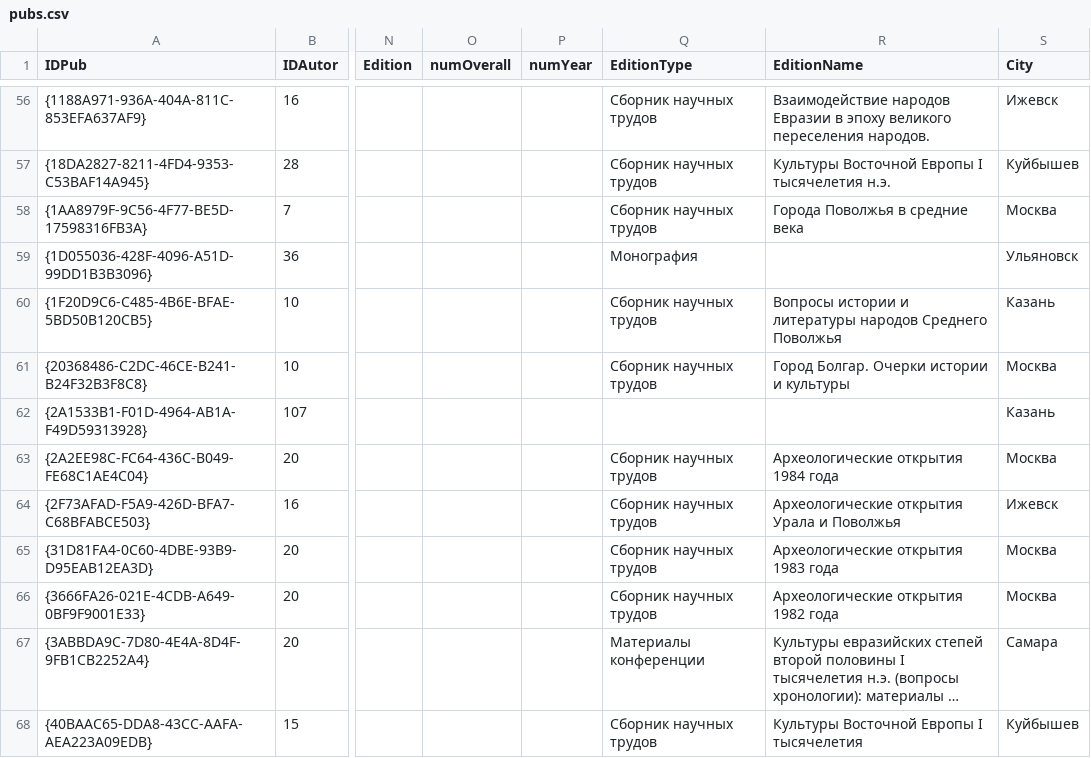
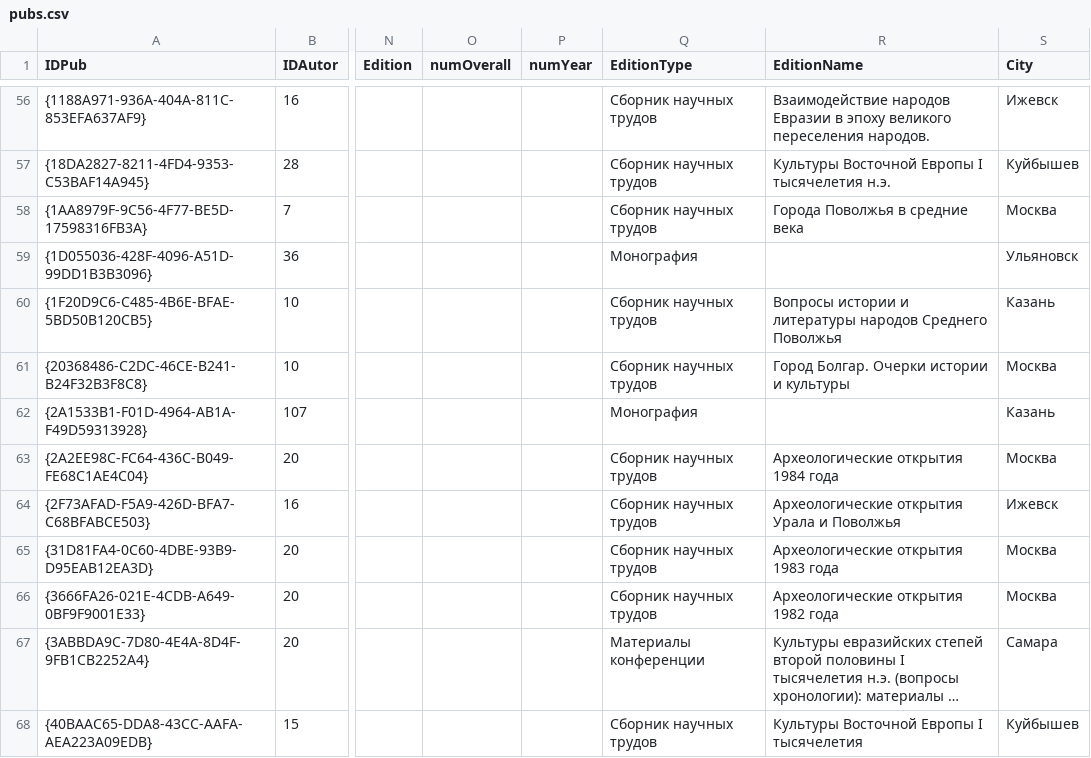
Before and after one commit to ArchGIS/ArchGoGIS, a CSV file: import_cql_csv/arch_tatarstan/pubs.csv, drawn as a sheet; only a part is shown, gaps mark what is left out; long unchanged cells end in …; the diff names each change by its address in the sheet, - before the commit and + after, or states it on an @@ line.

Commit message:
Change csv data

```diff
--- a/import_cql_csv/arch_tatarstan/pubs.csv
+++ b/import_cql_csv/arch_tatarstan/pubs.csv
-Q62 (EditionType): (empty)
+Q62 (EditionType): Монография
```
